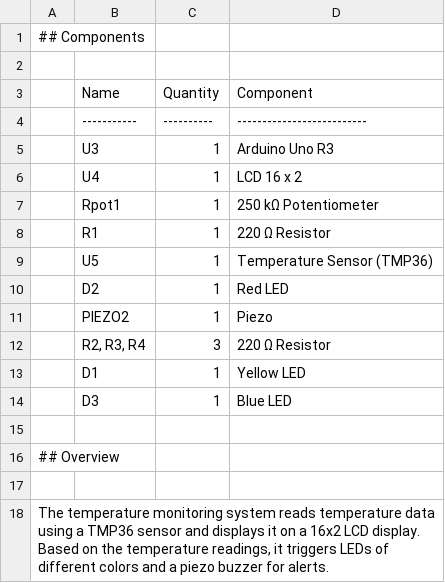
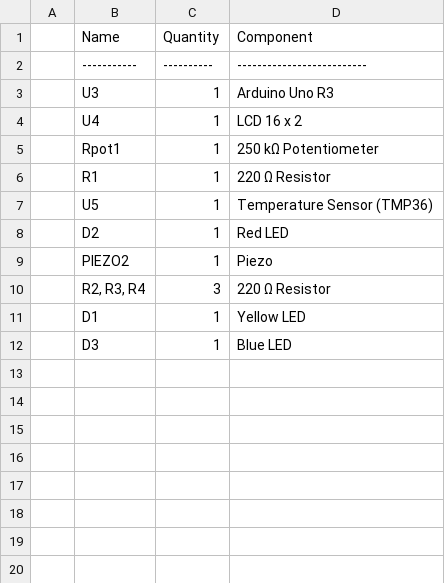
Before and after one commit to Harish7818/Weather-Reporting-System-using-IOT, a CSV file: Components Required.csv, drawn as a sheet; the diff names each change by its address in the sheet, - before the commit and + after, or states it on an @@ line.

Commit message:
Update Components Required.csv

```diff
--- a/Components Required.csv
+++ b/Components Required.csv
-row 1: ## Components
-row 2: (empty)
-row 15: (empty)
-row 16: ## Overview
-row 17: (empty)
-row 18: The temperature monitoring system reads temperature data using a TMP36 sensor and displays it on a 16x2 LCD display. Based on the temperature readings, it triggers LEDs of different colors and a piezo buzzer for alerts.
```
